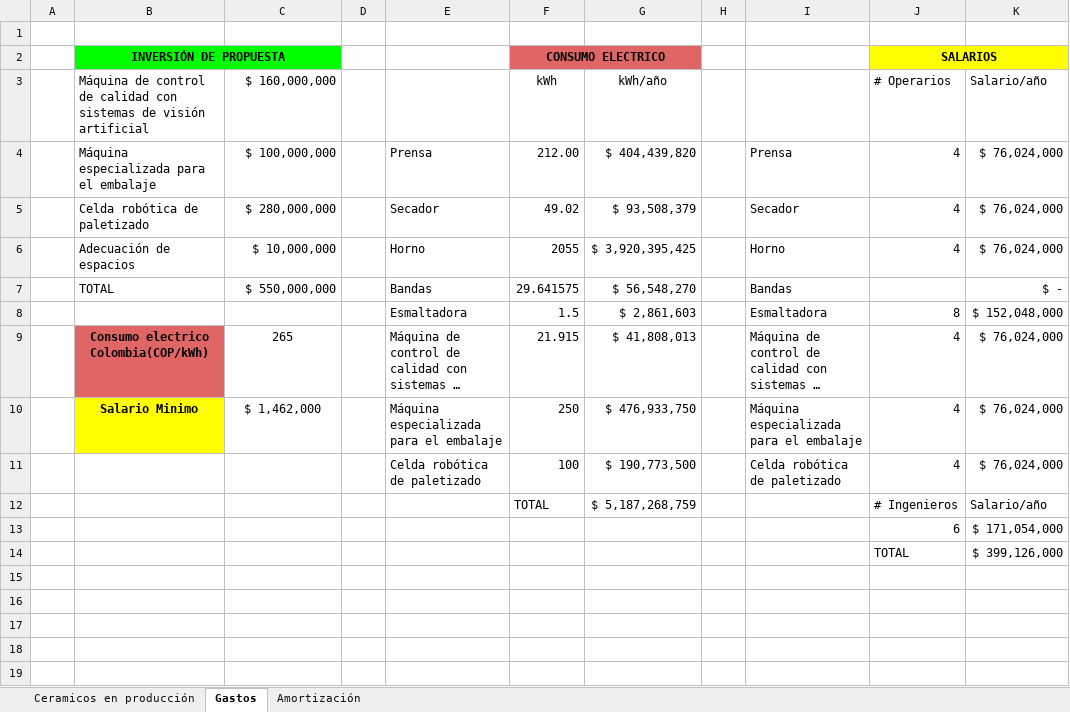
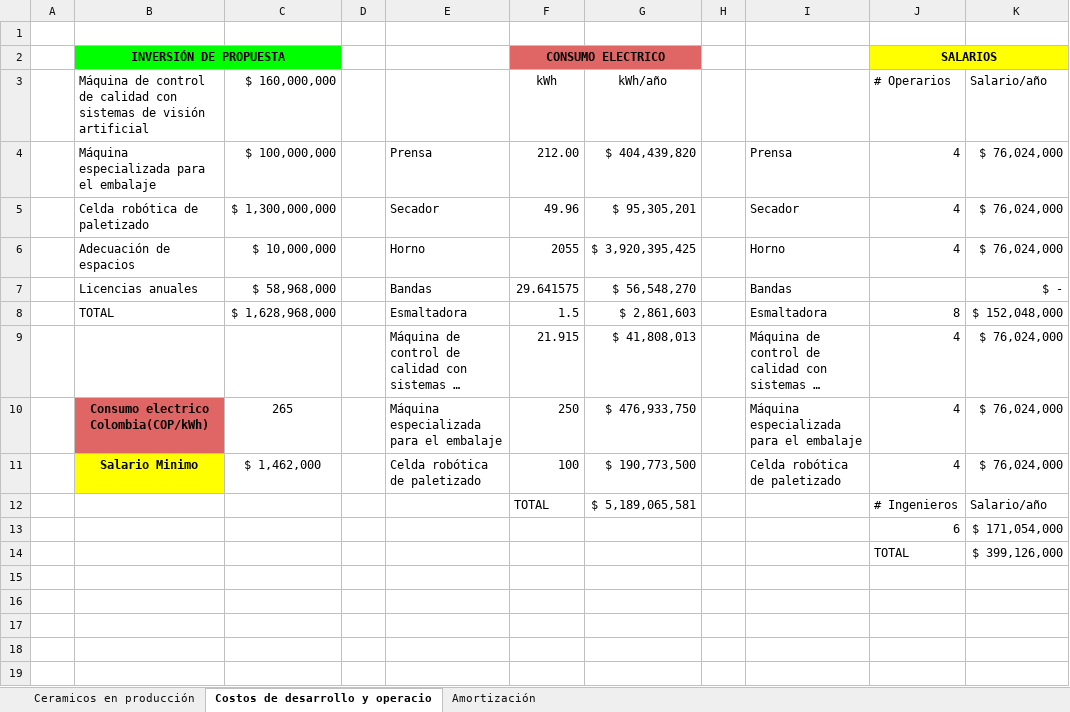
Before and after one commit to Tecnomotion-UNAL2024-1/PROYECTO_APM, an Excel workbook: 4. Evaluación económica del Proyecto/VPN,TIR,Payback.xlsx, sheet Costos de desarrollo y operacio, drawn as a sheet; only a part is shown; long unchanged cells end in …; values as stored, in another font and other column widths than the file's, no borders; charts and pictures not drawn; the diff names each change by its address in the sheet, - before the commit and + after, or states it on an @@ line.

```diff
--- a/4. Evaluación económica del Proyecto/VPN,TIR,Payback.xlsx (sheet Costos de desarrollo y operacio)
+++ b/4. Evaluación económica del Proyecto/VPN,TIR,Payback.xlsx (sheet Costos de desarrollo y operacio)
-sheet tab: Gastos
+sheet tab: Costos de desarrollo y operacio
-C5: $ 280,000,000
+C5: $ 1,300,000,000
-F5 (CONSUMO ELECTRICO): 49.02
+F5 (CONSUMO ELECTRICO): 49.96
-G5: $ 93,508,379
+G5: $ 95,305,201
-B7 (INVERSIÓN DE PROPUESTA): TOTAL
+B7 (INVERSIÓN DE PROPUESTA): Licencias anuales
-C7: $ 550,000,000
+C7: $ 58,968,000
-B8 (INVERSIÓN DE PROPUESTA): (empty)
+B8 (INVERSIÓN DE PROPUESTA): TOTAL
-C8: (empty)
+C8: $ 1,628,968,000
-B9 (INVERSIÓN DE PROPUESTA): Consumo electrico Colombia(COP/kWh)
+B9 (INVERSIÓN DE PROPUESTA): (empty)
-B9 fill: #E06666
+B9 fill: none
-C9: 265
+C9: (empty)
-B10 (INVERSIÓN DE PROPUESTA): Salario Minimo
+B10 (INVERSIÓN DE PROPUESTA): Consumo electrico Colombia(COP/kWh)
-B10 fill: #FFFF00
+B10 fill: #E06666
-C10: $ 1,462,000
+C10: 265
-B11 (INVERSIÓN DE PROPUESTA): (empty)
+B11 (INVERSIÓN DE PROPUESTA): Salario Minimo
-B11 fill: none
+B11 fill: #FFFF00
-C11: (empty)
+C11: $ 1,462,000
-G12: $ 5,187,268,759
+G12: $ 5,189,065,581
```
Also changed, not shown: sheet Amortización, sheet Ceramicos en producción, formulas that keep their value.
